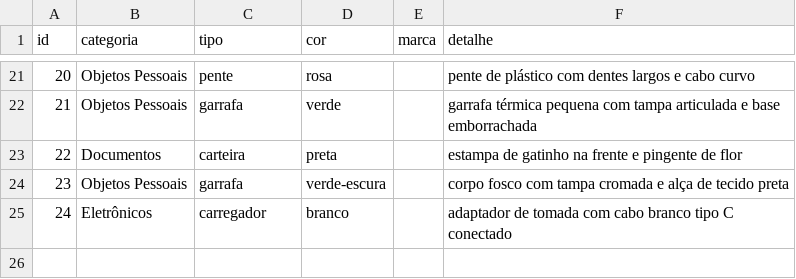
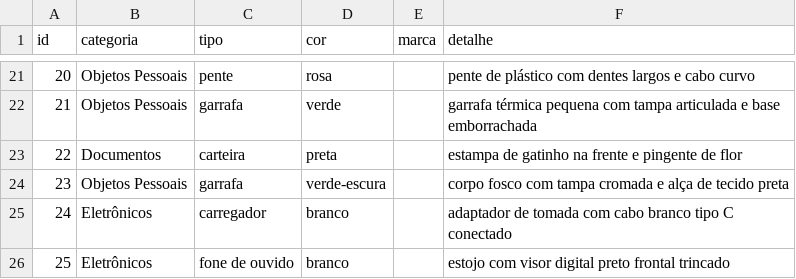
Before and after one commit to gabryellgs/projeto-find, a CSV file: correspondencia/dados/catalogo.csv, drawn as a sheet; only a part is shown, gaps mark what is left out.

Commit message:
feat(catalogo): adiciona fone de ouvido branco com visor trincado (ID 25) com fotos

```diff
--- a/correspondencia/dados/catalogo.csv
+++ b/correspondencia/dados/catalogo.csv
@@ -25 +25,2 @@ id,categoria,tipo,cor,marca,detalhe
 24,Eletrônicos,carregador,branco,,adaptador de tomada com cabo branco tipo C conectado
+25,Eletrônicos,fone de ouvido,branco,,estojo com visor digital preto frontal trincado
```
Also changed, not shown: 2 other files.
